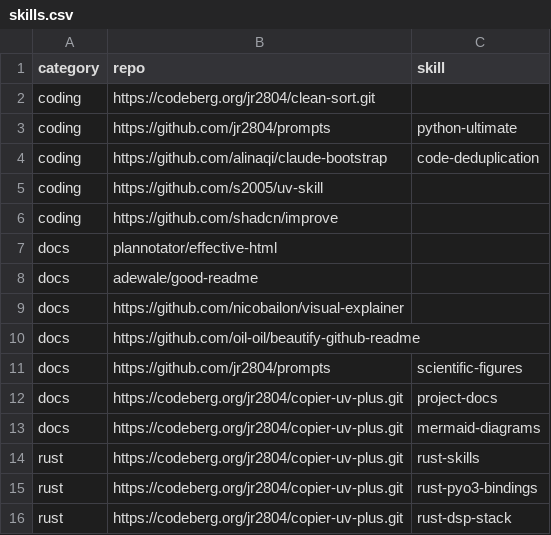
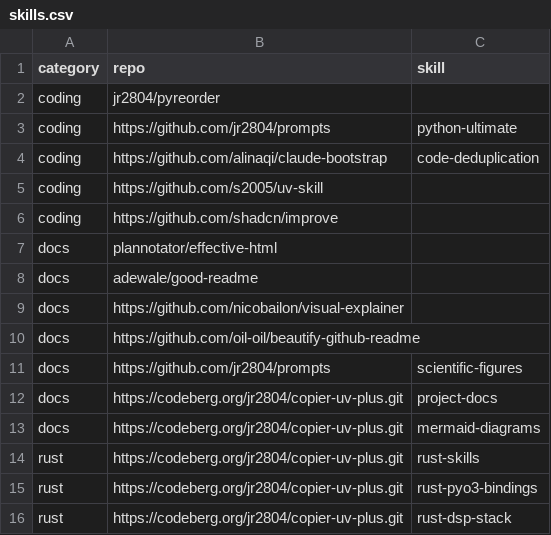
Before and after one commit to jr2804/parsecraft, a CSV file: .config/mise/data/skills.csv, drawn as a sheet.

Commit message:
🛠️ chore(mise): update skills.csv with new repo entries

```diff
--- a/.config/mise/data/skills.csv
+++ b/.config/mise/data/skills.csv
@@ -1,3 +1,3 @@
 category,repo,skill
-coding,https://codeberg.org/jr2804/clean-sort.git,
+coding,jr2804/pyreorder,
 coding,https://github.com/jr2804/prompts,python-ultimate
```
